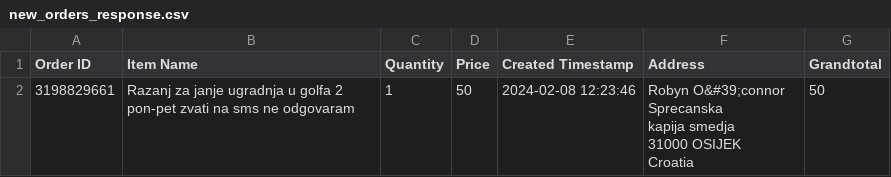
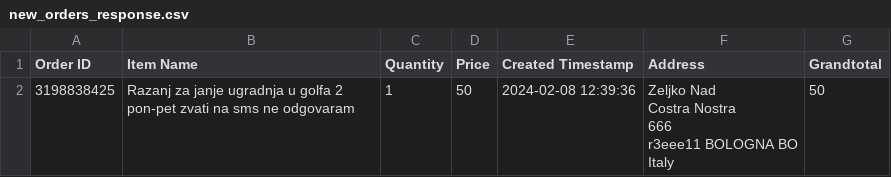
Before and after one commit to onadj/PythonAPI, a CSV file: etsy_oauth_project/new_orders_response.csv, drawn as a sheet.

Commit message:
fininshed completing orders on index.html

```diff
--- a/etsy_oauth_project/new_orders_response.csv
+++ b/etsy_oauth_project/new_orders_response.csv
@@ -1,6 +1,6 @@
 Order ID,Item Name,Quantity,Price,Created Timestamp,Address,Grandtotal
-3198829661,Razanj za janje ugradnja u golfa 2 pon-pet zvati na sms ne odgovaram,1,50,2024-02-08 12:23:46,"Robyn O&#39;connor
-Sprecanska
-kapija smedja
-31000 OSIJEK
-Croatia",50
+3198838425,Razanj za janje ugradnja u golfa 2 pon-pet zvati na sms ne odgovaram,1,50,2024-02-08 12:39:36,"Zeljko Nad
+Costra Nostra
+666
+r3eee11 BOLOGNA BO
+Italy",50
```
Also changed, not shown: 1 other file.
